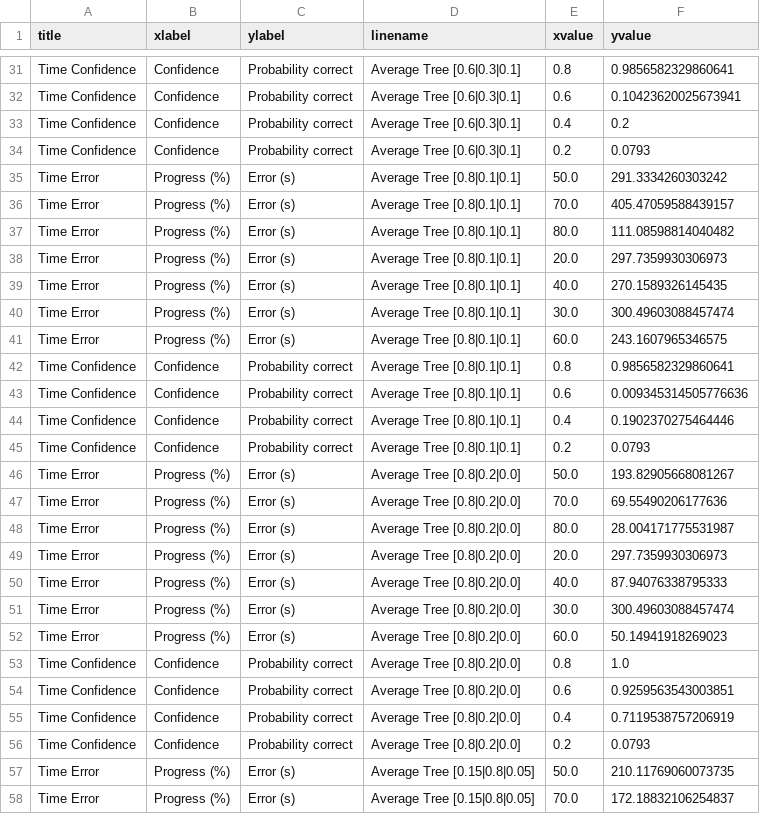
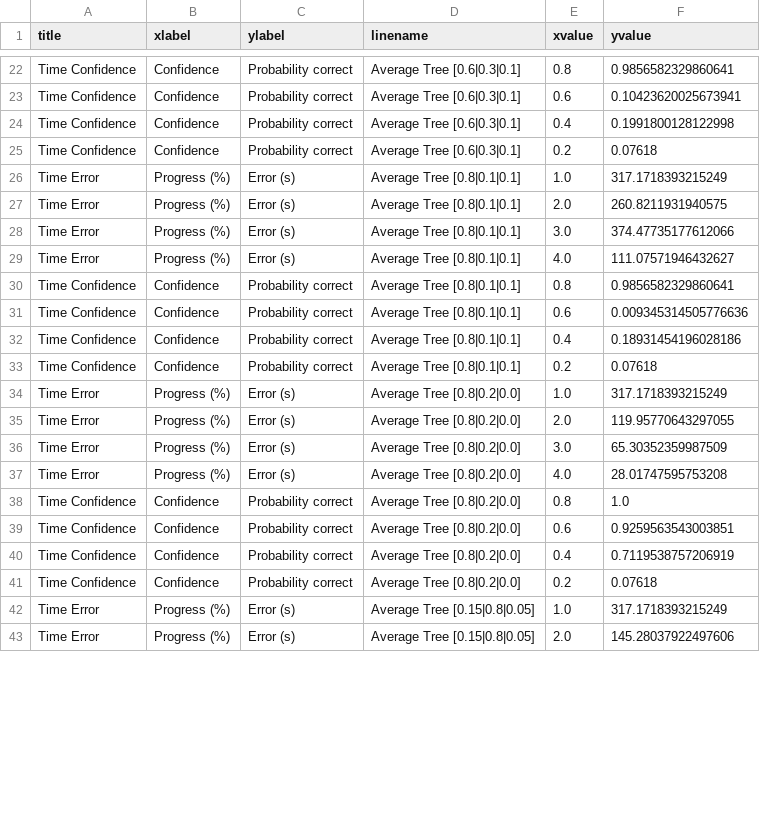
Before and after one commit to beinformed/lab-dialogprogress, a CSV file: results/result.csv, drawn as a sheet; only a part is shown, gaps mark what is left out; the diff covers the shown part only.

```diff
--- a/results/result.csv
+++ b/results/result.csv
@@ -32,22 +23,16 @@ Time Confidence,Confidence,Probability correct,Average Tree [0.6|0.3|0.1],0.8,0.
 Time Confidence,Confidence,Probability correct,Average Tree [0.6|0.3|0.1],0.6,0.10423620025673941
-Time Confidence,Confidence,Probability correct,Average Tree [0.6|0.3|0.1],0.4,0.2
-Time Confidence,Confidence,Probability correct,Average Tree [0.6|0.3|0.1],0.2,0.0793
-Time Error,Progress (%),Error (s),Average Tree [0.8|0.1|0.1],50.0,291.3334260303242
-Time Error,Progress (%),Error (s),Average Tree [0.8|0.1|0.1],70.0,405.47059588439157
-Time Error,Progress (%),Error (s),Average Tree [0.8|0.1|0.1],80.0,111.08598814040482
-Time Error,Progress (%),Error (s),Average Tree [0.8|0.1|0.1],20.0,297.7359930306973
-Time Error,Progress (%),Error (s),Average Tree [0.8|0.1|0.1],40.0,270.1589326145435
-Time Error,Progress (%),Error (s),Average Tree [0.8|0.1|0.1],30.0,300.49603088457474
-Time Error,Progress (%),Error (s),Average Tree [0.8|0.1|0.1],60.0,243.1607965346575
+Time Confidence,Confidence,Probability correct,Average Tree [0.6|0.3|0.1],0.4,0.1991800128122998
+Time Confidence,Confidence,Probability correct,Average Tree [0.6|0.3|0.1],0.2,0.07618
+Time Error,Progress (%),Error (s),Average Tree [0.8|0.1|0.1],1.0,317.1718393215249
+Time Error,Progress (%),Error (s),Average Tree [0.8|0.1|0.1],2.0,260.8211931940575
+Time Error,Progress (%),Error (s),Average Tree [0.8|0.1|0.1],3.0,374.47735177612066
+Time Error,Progress (%),Error (s),Average Tree [0.8|0.1|0.1],4.0,111.07571946432627
 Time Confidence,Confidence,Probability correct,Average Tree [0.8|0.1|0.1],0.8,0.9856582329860641
 Time Confidence,Confidence,Probability correct,Average Tree [0.8|0.1|0.1],0.6,0.009345314505776636
-Time Confidence,Confidence,Probability correct,Average Tree [0.8|0.1|0.1],0.4,0.1902370275464446
-Time Confidence,Confidence,Probability correct,Average Tree [0.8|0.1|0.1],0.2,0.0793
-Time Error,Progress (%),Error (s),Average Tree [0.8|0.2|0.0],50.0,193.82905668081267
-Time Error,Progress (%),Error (s),Average Tree [0.8|0.2|0.0],70.0,69.55490206177636
-Time Error,Progress (%),Error (s),Average Tree [0.8|0.2|0.0],80.0,28.004171775531987
-Time Error,Progress (%),Error (s),Average Tree [0.8|0.2|0.0],20.0,297.7359930306973
-Time Error,Progress (%),Error (s),Average Tree [0.8|0.2|0.0],40.0,87.94076338795333
-Time Error,Progress (%),Error (s),Average Tree [0.8|0.2|0.0],30.0,300.49603088457474
-Time Error,Progress (%),Error (s),Average Tree [0.8|0.2|0.0],60.0,50.14941918269023
+Time Confidence,Confidence,Probability correct,Average Tree [0.8|0.1|0.1],0.4,0.18931454196028186
+Time Confidence,Confidence,Probability correct,Average Tree [0.8|0.1|0.1],0.2,0.07618
+Time Error,Progress (%),Error (s),Average Tree [0.8|0.2|0.0],1.0,317.1718393215249
+Time Error,Progress (%),Error (s),Average Tree [0.8|0.2|0.0],2.0,119.95770643297055
+Time Error,Progress (%),Error (s),Average Tree [0.8|0.2|0.0],3.0,65.30352359987509
+Time Error,Progress (%),Error (s),Average Tree [0.8|0.2|0.0],4.0,28.01747595753208
 Time Confidence,Confidence,Probability correct,Average Tree [0.8|0.2|0.0],0.8,1.0
@@ -55,4 +40,4 @@ Time Confidence,Confidence,Probability correct,Average Tree [0.8|0.2|0.0],0.6,0.
 Time Confidence,Confidence,Probability correct,Average Tree [0.8|0.2|0.0],0.4,0.7119538757206919
-Time Confidence,Confidence,Probability correct,Average Tree [0.8|0.2|0.0],0.2,0.0793
-Time Error,Progress (%),Error (s),Average Tree [0.15|0.8|0.05],50.0,210.11769060073735
-Time Error,Progress (%),Error (s),Average Tree [0.15|0.8|0.05],70.0,172.18832106254837
+Time Confidence,Confidence,Probability correct,Average Tree [0.8|0.2|0.0],0.2,0.07618
+Time Error,Progress (%),Error (s),Average Tree [0.15|0.8|0.05],1.0,317.1718393215249
+Time Error,Progress (%),Error (s),Average Tree [0.15|0.8|0.05],2.0,145.28037922497606
```
Also changed, not shown: 12 removed rows and 34 edited cells elsewhere in this file, 2 other files.
